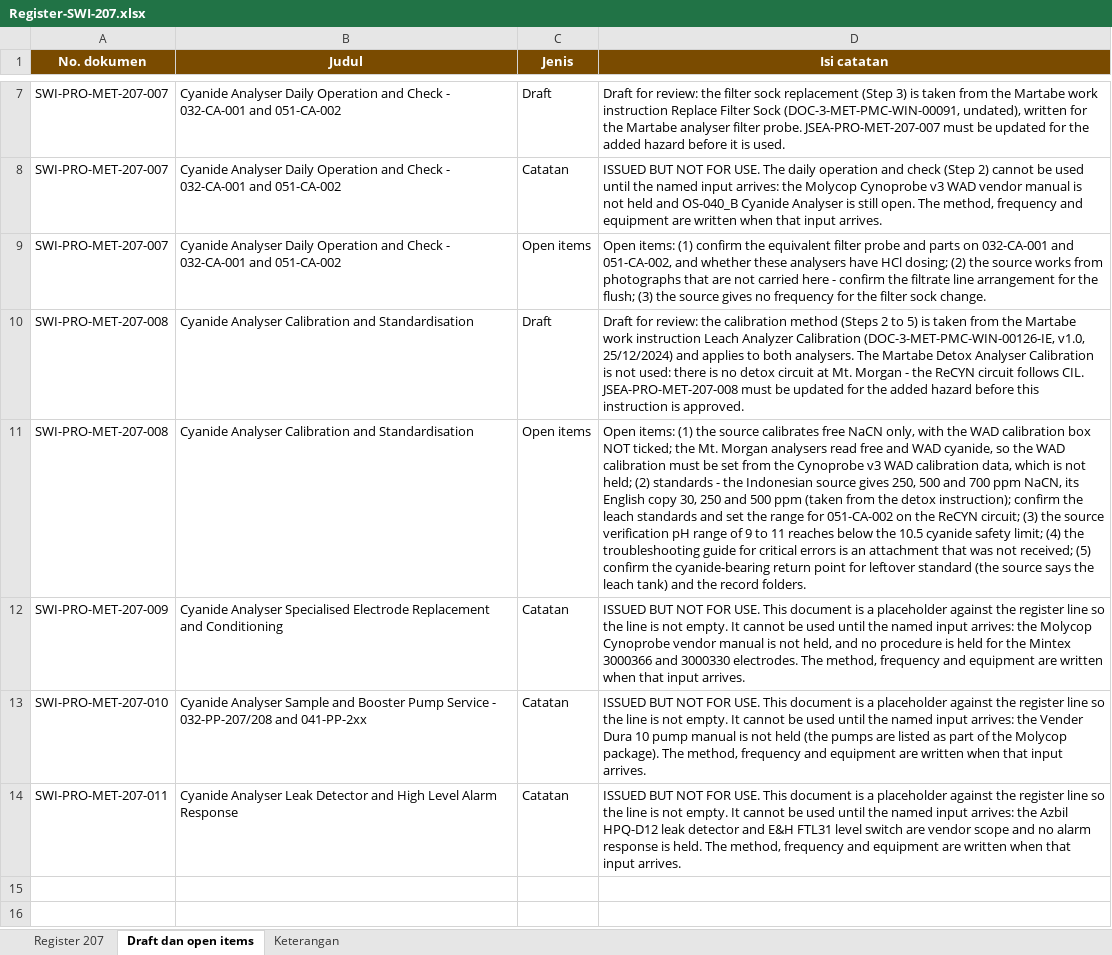
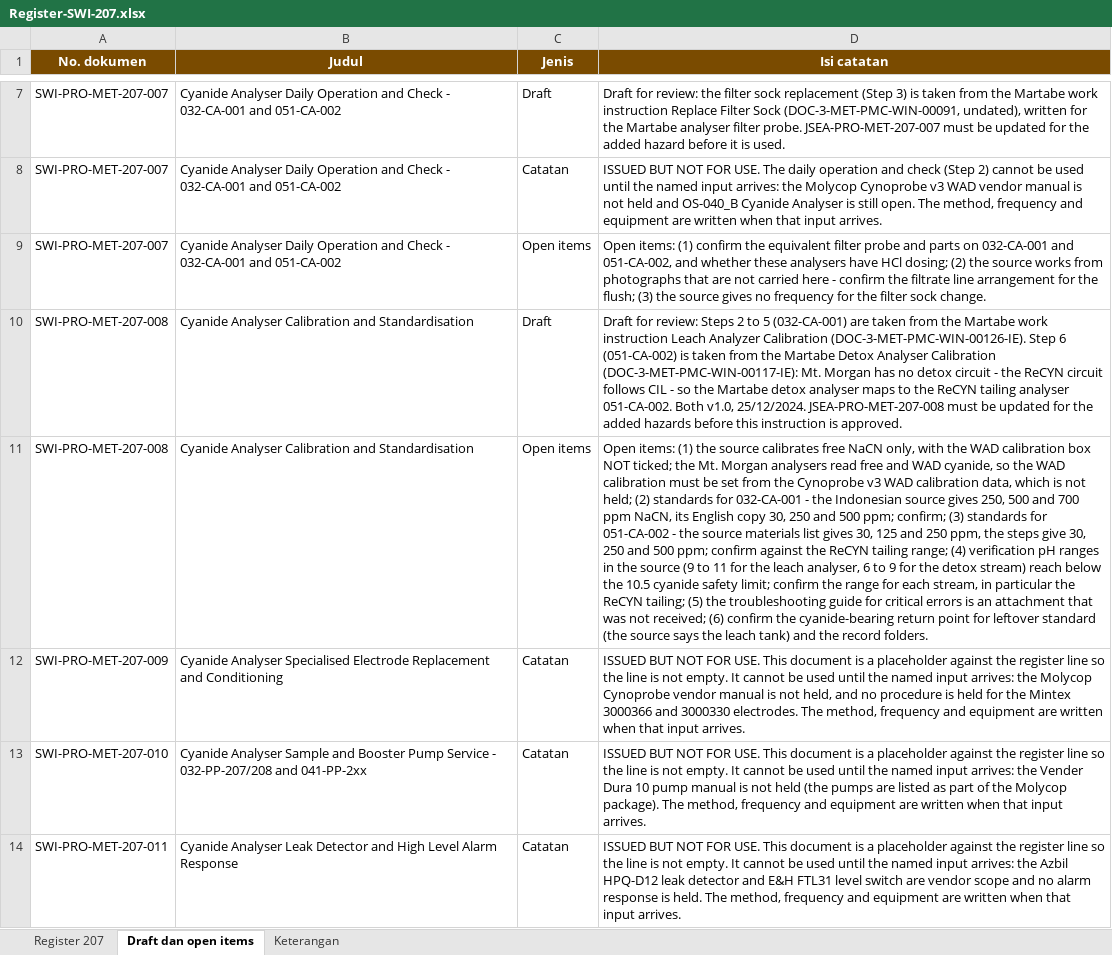
Before and after one commit to 007Manday/SWI-METS, an Excel workbook: docs/Register-SWI-207.xlsx, sheet Draft dan open items, drawn as a sheet; only a part is shown, gaps mark what is left out; values as stored, in another font and other column widths than the file's, no borders; the diff names each change by its address in the sheet, - before the commit and + after, or states it on an @@ line.

```diff
--- a/docs/Register-SWI-207.xlsx (sheet Draft dan open items)
+++ b/docs/Register-SWI-207.xlsx (sheet Draft dan open items)
-D10 (Isi catatan): …for review: the calibration method (Steps 2 to 5) is taken from the Martabe work instruction Leach Analyzer Calibration (DOC-3-MET-PMC-WIN-00126-IE, v1.0, 25/12/2024) and applies to both analysers. The Martabe Detox Analyser Calibration is not used: there is no detox circuit at Mt. Morgan - the ReCYN circuit follows CIL. JSEA-PRO-MET-207-008 must be updated for the added hazard before this…
+D10 (Isi catatan): …for review: Steps 2 to 5 (032-CA-001) are taken from the Martabe work instruction Leach Analyzer Calibration (DOC-3-MET-PMC-WIN-00126-IE). Step 6 (051-CA-002) is taken from the Martabe Detox Analyser Calibration (DOC-3-MET-PMC-WIN-00117-IE): Mt. Morgan has no detox circuit - the ReCYN circuit follows CIL - so the Martabe detox analyser maps to the ReCYN tailing analyser 051-CA-002. Both v1.0, 25/12/2024. JSEA-PRO-MET-207-008 must be updated for the added hazards before this…
-D11 (Isi catatan): …(2) standards - the Indonesian source gives 250, 500 and 700 ppm NaCN, its English copy 30, 250 and 500 ppm (taken from the detox instruction); confirm the leach standards and set the range for 051-CA-002 on the ReCYN circuit; (3) the source verification pH range of 9 to 11 reaches below the 10.5 cyanide safety limit; (4) the troubleshooting guide for critical errors is an attachment that was not received; (5) confirm the…
+D11 (Isi catatan): …(2) standards for 032-CA-001 - the Indonesian source gives 250, 500 and 700 ppm NaCN, its English copy 30, 250 and 500 ppm; confirm; (3) standards for 051-CA-002 - the source materials list gives 30, 125 and 250 ppm, the steps give 30, 250 and 500 ppm; confirm against the ReCYN tailing range; (4) verification pH ranges in the source (9 to 11 for the leach analyser, 6 to 9 for the detox stream) reach below the 10.5 cyanide safety limit; confirm the range for each stream, in particular the ReCYN tailing; (5) the troubleshooting guide for critical errors is an attachment that was not received; (6) confirm the…
```
Also changed, not shown: sheet Register 207, docs/Tabel-SWI-vs-Martabe.xlsx, 12 other files.
